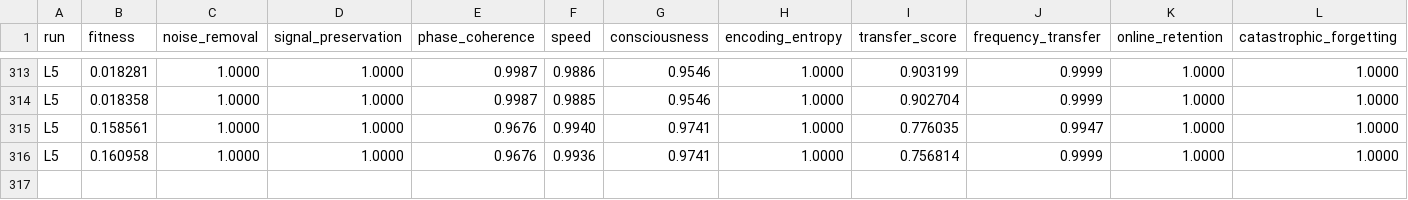
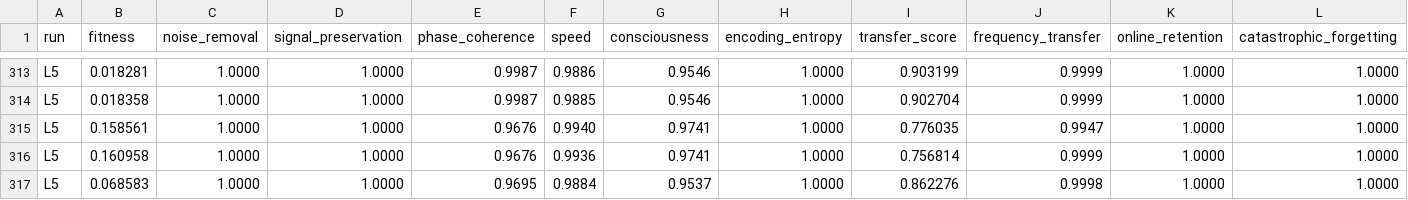
Before and after one commit to NickFlach/kannaka-memory, a TSV file: experiments/results-L5.tsv, drawn as a sheet; only a part is shown, gaps mark what is left out; rows hold the shown columns only; the diff names each change by its address in the sheet, - before the commit and + after, or states it on an @@ line.

```diff
--- a/experiments/results-L5.tsv
+++ b/experiments/results-L5.tsv
+row 317: L5 | 0.068583 | 1.0000 | 1.0000 | 0.9695 | 0.9884 | 0.9537 | 1.0000 | 0.862276 | 0.9998 | 1.0000 | 1.0000
```
Also changed, not shown: 1 other file.
